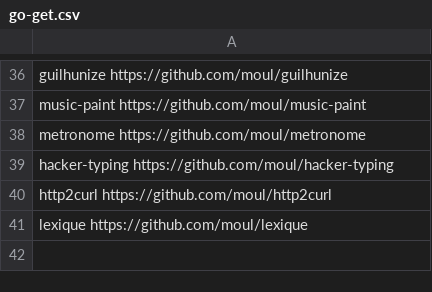
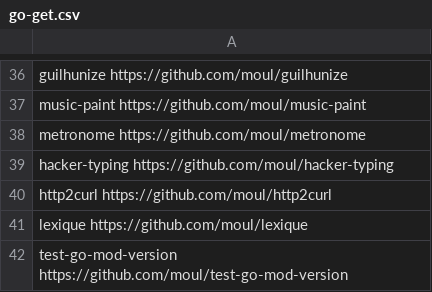
Before and after one commit to moul/moul.io, a CSV file: go-get.csv, drawn as a sheet; only a part is shown, gaps mark what is left out.

Commit message:
feat: add test-go-mod-version

```diff
--- a/go-get.csv
+++ b/go-get.csv
@@ -41 +41,2 @@ http2curl               https://github.com/moul/http2curl
 lexique                 https://github.com/moul/lexique
+test-go-mod-version     https://github.com/moul/test-go-mod-version
```
